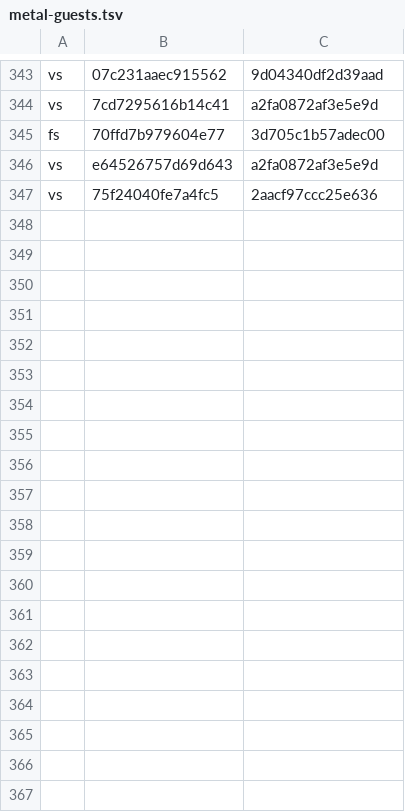
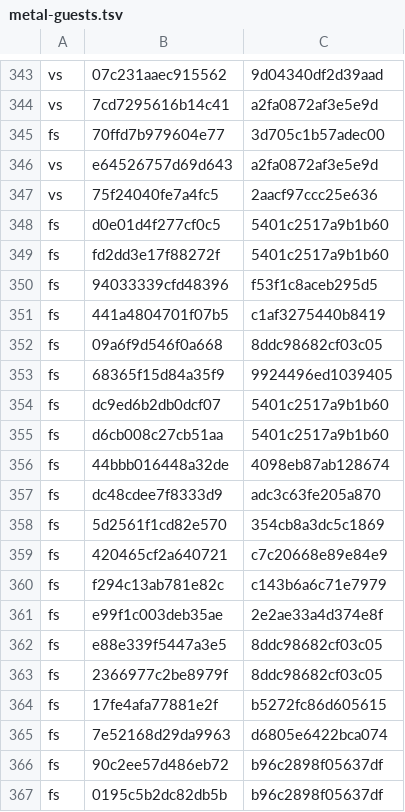
Before and after one commit to computerguy526/nativeps5, a TSV file: games/PPSA21564/metal-guests.tsv, drawn as a sheet; only a part is shown, gaps mark what is left out; the diff covers the shown part only.

```diff
--- a/games/PPSA21564/metal-guests.tsv
+++ b/games/PPSA21564/metal-guests.tsv
@@ -347 +347,21 @@ vs	e64526757d69d643	a2fa0872af3e5e9d
 vs	75f24040fe7a4fc5	2aacf97ccc25e636
+fs	d0e01d4f277cf0c5	5401c2517a9b1b60
+fs	fd2dd3e17f88272f	5401c2517a9b1b60
+fs	94033339cfd48396	f53f1c8aceb295d5
+fs	441a4804701f07b5	c1af3275440b8419
+fs	09a6f9d546f0a668	8ddc98682cf03c05
+fs	68365f15d84a35f9	9924496ed1039405
+fs	dc9ed6b2db0dcf07	5401c2517a9b1b60
+fs	d6cb008c27cb51aa	5401c2517a9b1b60
+fs	44bbb016448a32de	4098eb87ab128674
+fs	dc48cdee7f8333d9	adc3c63fe205a870
+fs	5d2561f1cd82e570	354cb8a3dc5c1869
+fs	420465cf2a640721	c7c20668e89e84e9
+fs	f294c13ab781e82c	c143b6a6c71e7979
+fs	e99f1c003deb35ae	2e2ae33a4d374e8f
+fs	e88e339f5447a3e5	8ddc98682cf03c05
+fs	2366977c2be8979f	8ddc98682cf03c05
+fs	17fe4afa77881e2f	b5272fc86d605615
+fs	7e52168d29da9963	d6805e6422bca074
+fs	90c2ee57d486eb72	b96c2898f05637df
+fs	0195c5b2dc82db5b	b96c2898f05637df
```
Also changed, not shown: 18 added rows elsewhere in this file, 3 other files.
